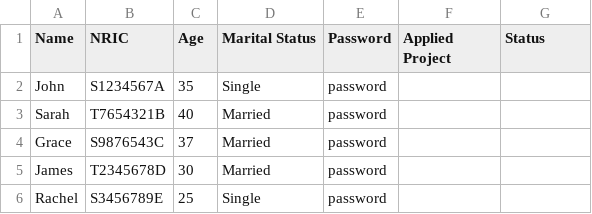
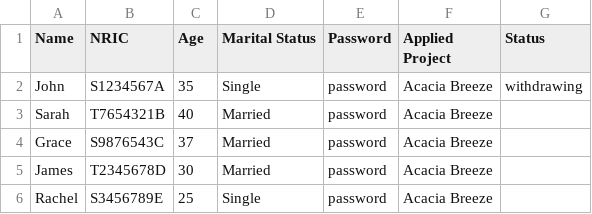
Before and after one commit to PandaArcade143/FCSE-grp5, a CSV file: data/ApplicantList.csv, drawn as a sheet.

```diff
--- a/data/ApplicantList.csv
+++ b/data/ApplicantList.csv
@@ -1,6 +1,6 @@
 Name,NRIC,Age,Marital Status,Password,Applied Project,Status
-John,S1234567A,35,Single,password,,
-Sarah,T7654321B,40,Married,password,,
-Grace,S9876543C,37,Married,password,,
-James,T2345678D,30,Married,password,,
-Rachel,S3456789E,25,Single,password,,
+John,S1234567A,35,Single,password,Acacia Breeze,withdrawing
+Sarah,T7654321B,40,Married,password,Acacia Breeze,
+Grace,S9876543C,37,Married,password,Acacia Breeze,
+James,T2345678D,30,Married,password,Acacia Breeze,
+Rachel,S3456789E,25,Single,password,Acacia Breeze,
```
Also changed, not shown: data/ProjectList.csv, 1 other file.
